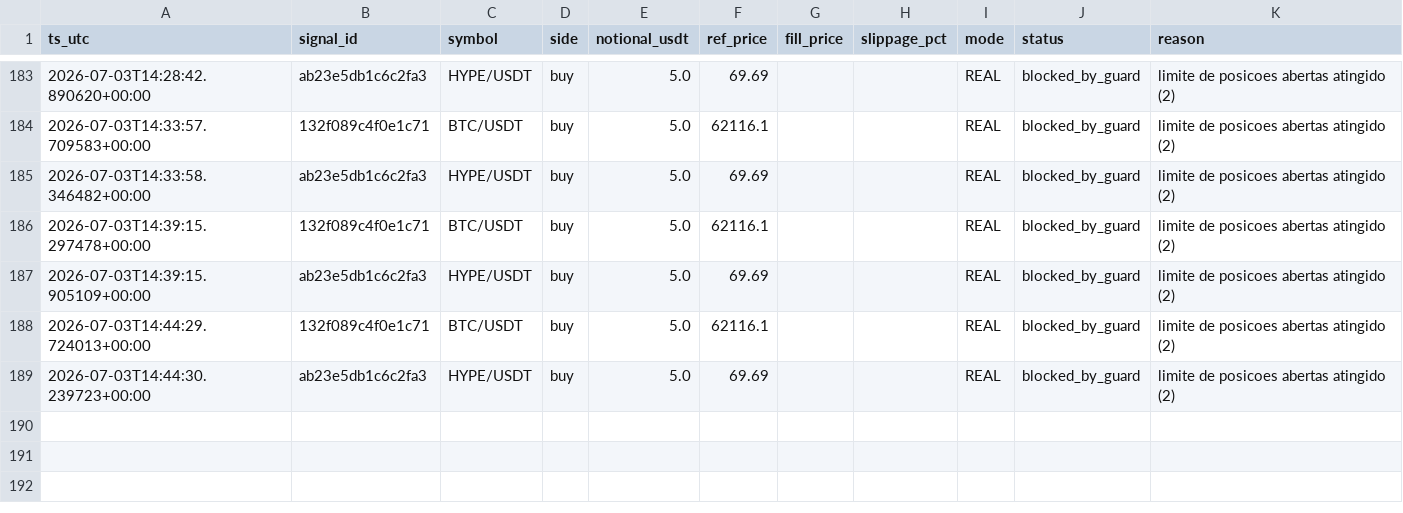
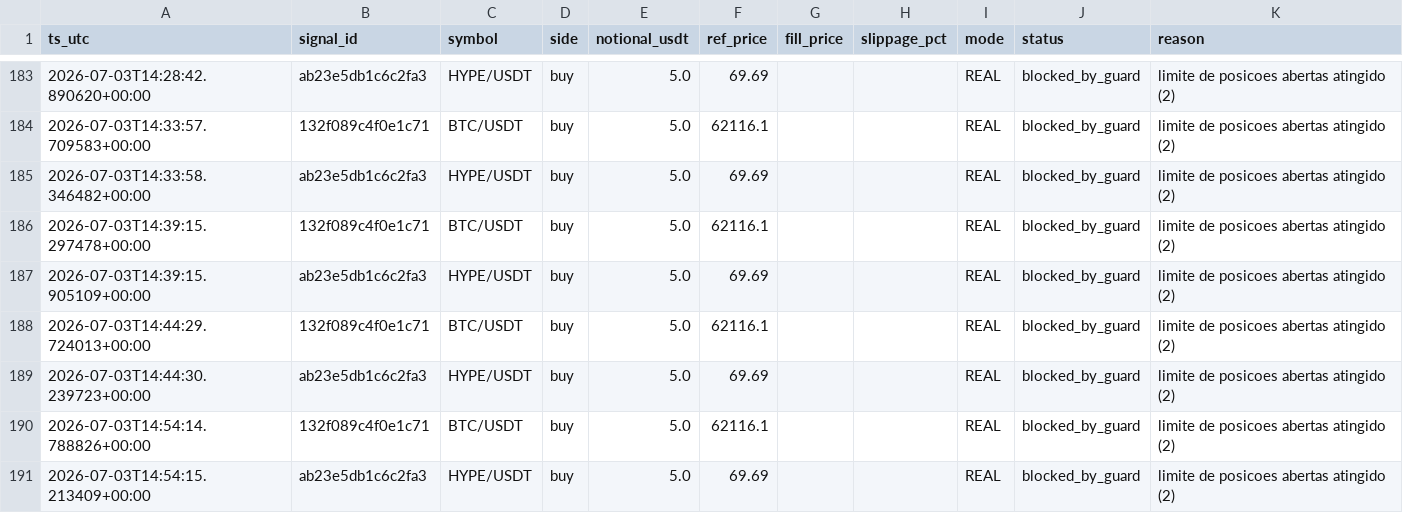
Before and after one commit to neliocastro/crypto-signal-bot, a CSV file: state/orders_executed.csv, drawn as a sheet; only a part is shown, gaps mark what is left out; the diff names each change by its address in the sheet, - before the commit and + after, or states it on an @@ line.

```diff
--- a/state/orders_executed.csv
+++ b/state/orders_executed.csv
+row 190: 2026-07-03T14:54:14.788826+00:00 | 132f089c4f0e1c71 | BTC/USDT | buy | 5.0 | 62116.1 |  |  | REAL | blocked_by_guard | limite de posicoes abertas atingido (2)
+row 191: 2026-07-03T14:54:15.213409+00:00 | ab23e5db1c6c2fa3 | HYPE/USDT | buy | 5.0 | 69.69 |  |  | REAL | blocked_by_guard | limite de posicoes abertas atingido (2)
```
Also changed, not shown: 3 other files.
